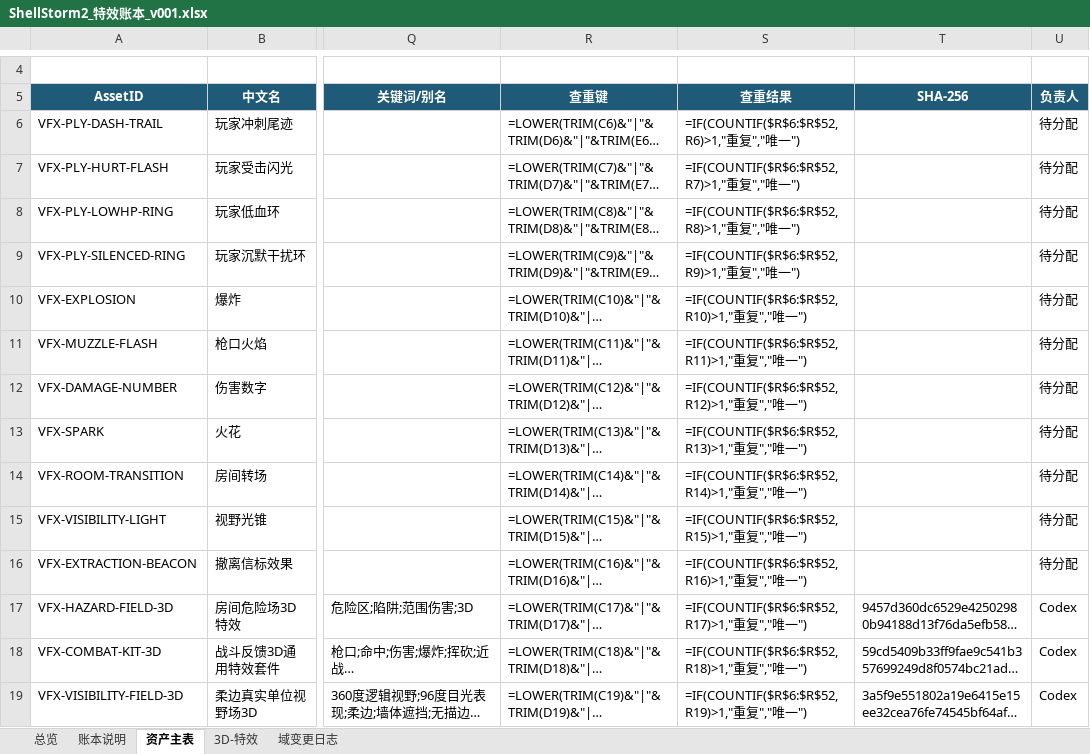
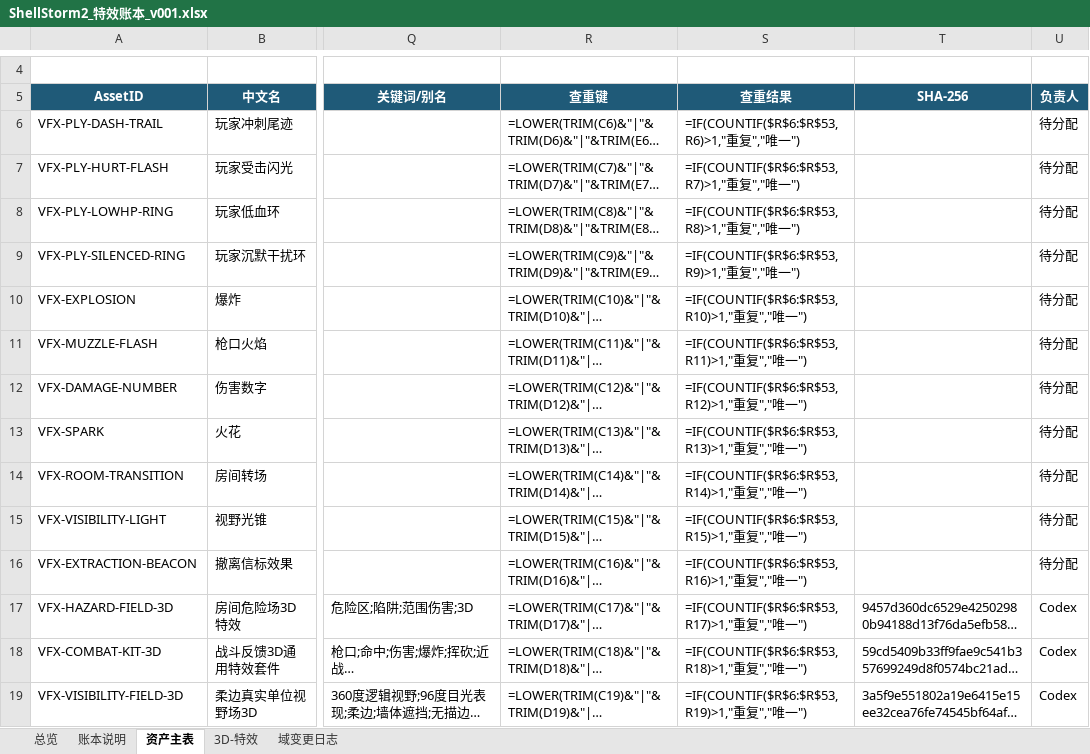
Before and after one commit to summercard/ShellStorm2, an Excel workbook: assets/registry/ledgers/ShellStorm2_特效账本_v001.xlsx, sheet 资产主表, drawn as a sheet; only a part is shown, gaps mark what is left out; long unchanged cells end in …; values as stored, in another font and other column widths than the file's, no borders; formulas without a stored value are shown as written; conditional formats and table styles not drawn; the diff covers the shown part only; the diff names each change by its address in the sheet, - before the commit and + after, or states it on an @@ line.

```diff
--- a/assets/registry/ledgers/ShellStorm2_特效账本_v001.xlsx (sheet 资产主表)
+++ b/assets/registry/ledgers/ShellStorm2_特效账本_v001.xlsx (sheet 资产主表)
-S6 (查重结果): =IF(COUNTIF($R$6:$R$52,R6)>1,"重复","唯一")
+S6 (查重结果): =IF(COUNTIF($R$6:$R$53,R6)>1,"重复","唯一")
-S7 (查重结果): =IF(COUNTIF($R$6:$R$52,R7)>1,"重复","唯一")
+S7 (查重结果): =IF(COUNTIF($R$6:$R$53,R7)>1,"重复","唯一")
-S8 (查重结果): =IF(COUNTIF($R$6:$R$52,R8)>1,"重复","唯一")
+S8 (查重结果): =IF(COUNTIF($R$6:$R$53,R8)>1,"重复","唯一")
-S9 (查重结果): =IF(COUNTIF($R$6:$R$52,R9)>1,"重复","唯一")
+S9 (查重结果): =IF(COUNTIF($R$6:$R$53,R9)>1,"重复","唯一")
-S10 (查重结果): =IF(COUNTIF($R$6:$R$52,R10)>1,"重复","唯一")
+S10 (查重结果): =IF(COUNTIF($R$6:$R$53,R10)>1,"重复","唯一")
-S11 (查重结果): =IF(COUNTIF($R$6:$R$52,R11)>1,"重复","唯一")
+S11 (查重结果): =IF(COUNTIF($R$6:$R$53,R11)>1,"重复","唯一")
-S12 (查重结果): =IF(COUNTIF($R$6:$R$52,R12)>1,"重复","唯一")
+S12 (查重结果): =IF(COUNTIF($R$6:$R$53,R12)>1,"重复","唯一")
-S13 (查重结果): =IF(COUNTIF($R$6:$R$52,R13)>1,"重复","唯一")
+S13 (查重结果): =IF(COUNTIF($R$6:$R$53,R13)>1,"重复","唯一")
-S14 (查重结果): =IF(COUNTIF($R$6:$R$52,R14)>1,"重复","唯一")
+S14 (查重结果): =IF(COUNTIF($R$6:$R$53,R14)>1,"重复","唯一")
-S15 (查重结果): =IF(COUNTIF($R$6:$R$52,R15)>1,"重复","唯一")
+S15 (查重结果): =IF(COUNTIF($R$6:$R$53,R15)>1,"重复","唯一")
-S16 (查重结果): =IF(COUNTIF($R$6:$R$52,R16)>1,"重复","唯一")
+S16 (查重结果): =IF(COUNTIF($R$6:$R$53,R16)>1,"重复","唯一")
-S17 (查重结果): =IF(COUNTIF($R$6:$R$52,R17)>1,"重复","唯一")
+S17 (查重结果): =IF(COUNTIF($R$6:$R$53,R17)>1,"重复","唯一")
-S18 (查重结果): =IF(COUNTIF($R$6:$R$52,R18)>1,"重复","唯一")
+S18 (查重结果): =IF(COUNTIF($R$6:$R$53,R18)>1,"重复","唯一")
-S19 (查重结果): =IF(COUNTIF($R$6:$R$52,R19)>1,"重复","唯一")
+S19 (查重结果): =IF(COUNTIF($R$6:$R$53,R19)>1,"重复","唯一")
```
Also changed, not shown: 1 added row and 33 edited cells elsewhere in this sheet, sheet 3D-特效, sheet 总览, sheet 域变更日志, 13 other files.
